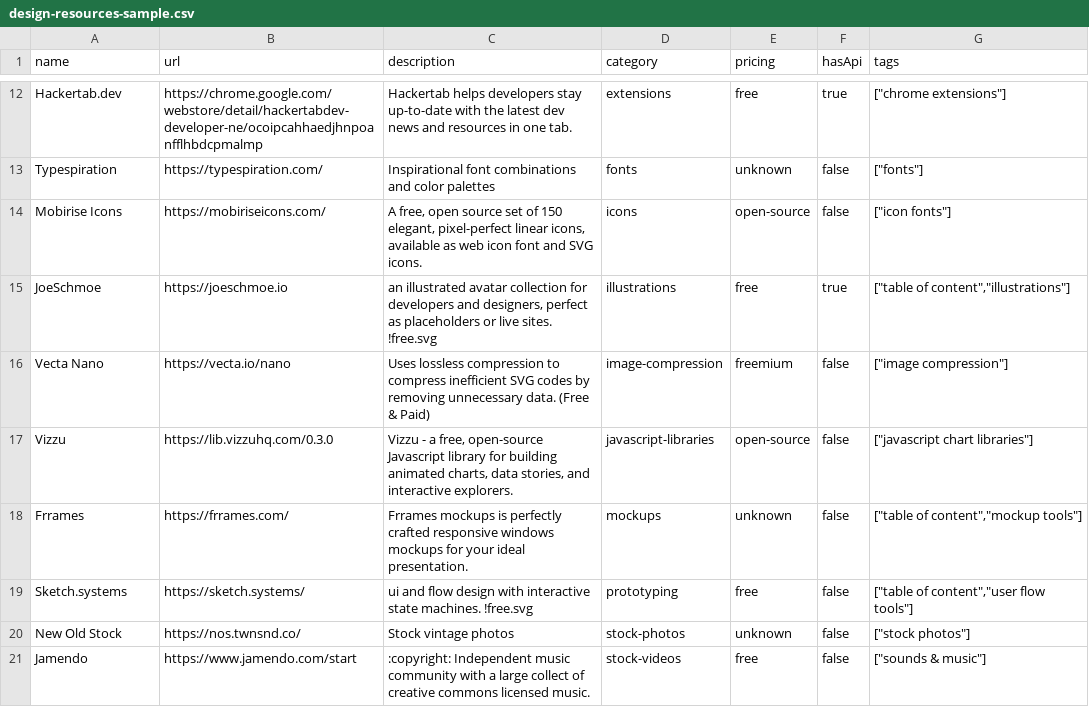
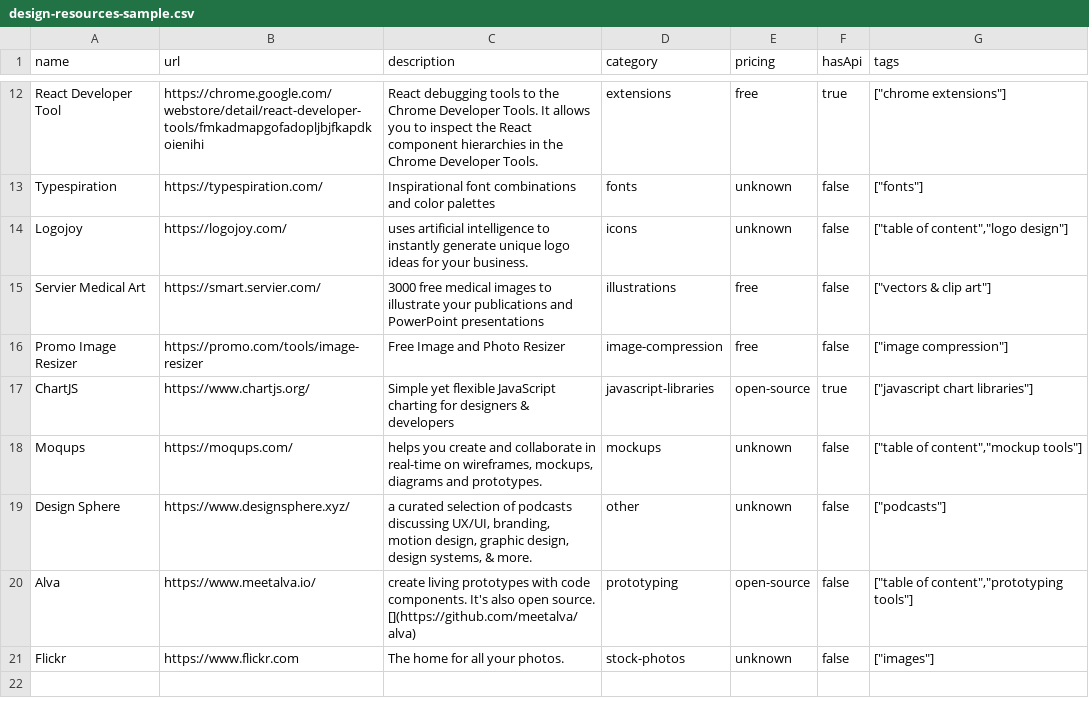
Before and after one commit to futdevpro/niche-datasets-free, a CSV file: design-resources-sample.csv, drawn as a sheet; only a part is shown, gaps mark what is left out; removed rows and columns are numbered as before the commit, all else as after; the diff covers the shown part only; the diff names each change by its address in the sheet, - before the commit and + after, or states it on an @@ line.

Commit message:
data: refresh design-resources sample (2023 records)

```diff
--- a/design-resources-sample.csv
+++ b/design-resources-sample.csv
-A12 (name): Hackertab.dev
+A12 (name): React Developer Tool
-B12 (url): https://chrome.google.com/webstore/detail/hackertabdev-developer-ne/ocoipcahhaedjhnpoanfflhbdcpmalmp
+B12 (url): https://chrome.google.com/webstore/detail/react-developer-tools/fmkadmapgofadopljbjfkapdkoienihi
-C12 (description): Hackertab helps developers stay up-to-date with the latest dev news and resources in one tab.
+C12 (description): React debugging tools to the Chrome Developer Tools. It allows you to inspect the React component hierarchies in the Chrome Developer Tools.
-row 14: Mobirise Icons | https://mobiriseicons.com/ | A free, open source set of 150 elegant, pixel-perfect linear icons, available as web icon font and SVG icons. | icons | open-source | false | ["icon fonts"]
-row 15: JoeSchmoe | https://joeschmoe.io | an illustrated avatar collection for developers and designers, perfect as placeholders or live sites. !free.svg | illustrations | free | true | ["table of content","illustrations"]
+row 14: Logojoy | https://logojoy.com/ | uses artificial intelligence to instantly generate unique logo ideas for your business. | icons | unknown | false | ["table of content","logo design"]
+row 15: Servier Medical Art | https://smart.servier.com/ | 3000 free medical images to illustrate your publications and PowerPoint presentations | illustrations | free | false | ["vectors & clip art"]
-A16 (name): Vecta Nano
+A16 (name): Promo Image Resizer
-B16 (url): https://vecta.io/nano
+B16 (url): https://promo.com/tools/image-resizer
-C16 (description): Uses lossless compression to compress inefficient SVG codes by removing unnecessary data. (Free & Paid)
+C16 (description): Free Image and Photo Resizer
-E16 (pricing): freemium
+E16 (pricing): free
-A17 (name): Vizzu
+A17 (name): ChartJS
-B17 (url): https://lib.vizzuhq.com/0.3.0
+B17 (url): https://www.chartjs.org/
-C17 (description): Vizzu - a free, open-source Javascript library for building animated charts, data stories, and interactive explorers.
+C17 (description): Simple yet flexible JavaScript charting for designers & developers
-F17 (hasApi): false
+F17 (hasApi): true
-A18 (name): Frrames
+A18 (name): Moqups
-B18 (url): https://frrames.com/
+B18 (url): https://moqups.com/
-C18 (description): Frrames mockups is perfectly crafted responsive windows mockups for your ideal presentation.
+C18 (description): helps you create and collaborate in real-time on wireframes, mockups, diagrams and prototypes.
-row 19: Sketch.systems | https://sketch.systems/ | ui and flow design with interactive state machines. !free.svg | prototyping | free | false | ["table of content","user flow tools"]
+row 19: Design Sphere | https://www.designsphere.xyz/ | a curated selection of podcasts discussing UX/UI, branding, motion design, graphic design, design systems, & more. | other | unknown | false | ["podcasts"]
+row 20: Alva | https://www.meetalva.io/ | create living prototypes with code components. It's also open source. [](https://github.com/meetalva/alva) | prototyping | open-source | false | ["table of content","prototyping tools"]
-A21 (name): New Old Stock
+A21 (name): Flickr
-B21 (url): https://nos.twnsnd.co/
+B21 (url): https://www.flickr.com
-C21 (description): Stock vintage photos
+C21 (description): The home for all your photos.
-G21 (tags): ["stock photos"]
+G21 (tags): ["images"]
-row 21: Jamendo | https://www.jamendo.com/start | :copyright: Independent music community with a large collect of creative commons licensed music. | stock-videos | free | false | ["sounds & music"]
```
Also changed, not shown: 3 added rows, 3 removed rows and 24 edited cells elsewhere in this file, 1 other file.
